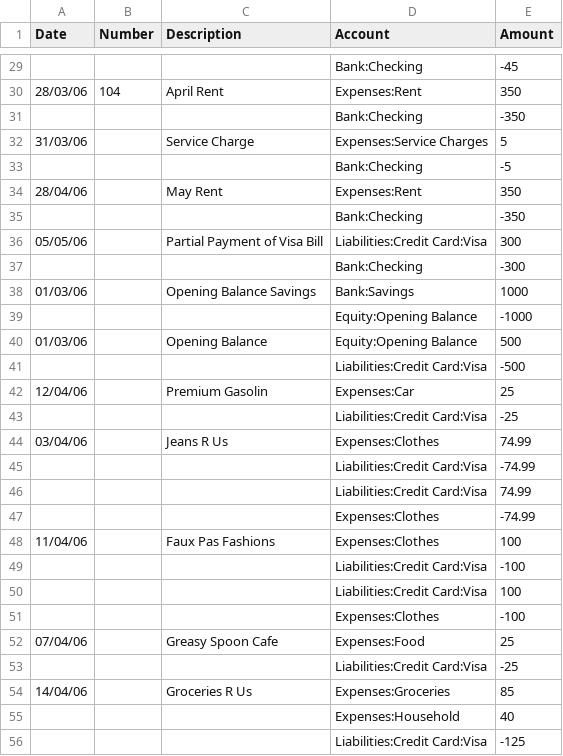
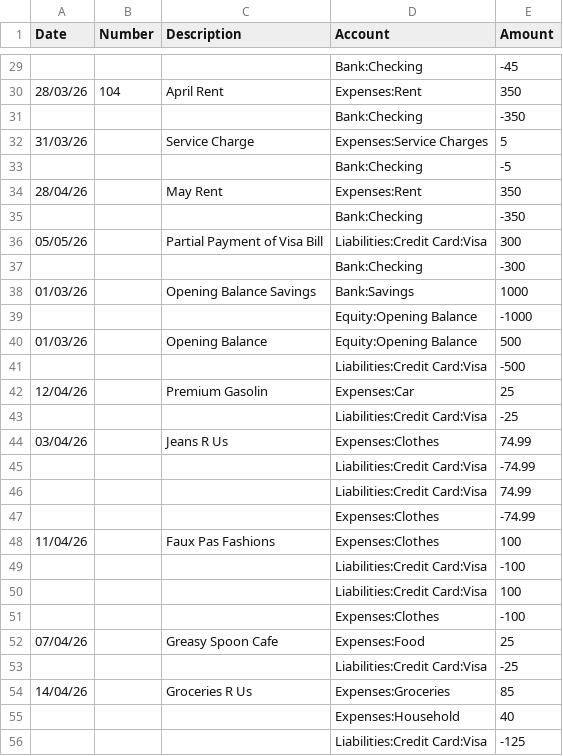
Before and after one commit to flywire/gnucash-custom-reports, a CSV file: gnc_guide_example.csv, drawn as a sheet; only a part is shown, gaps mark what is left out; the diff covers the shown part only.

Commit message:
Update year from 06 to 26
Updated dates from 2006 to 2026 in the CSV file.

```diff
--- a/gnc_guide_example.csv
+++ b/gnc_guide_example.csv
@@ -29,17 +29,17 @@ Date,Number,Description,Account,Amount
 ,,,Bank:Checking,-45
-28/03/06,104,April Rent,Expenses:Rent,350
+28/03/26,104,April Rent,Expenses:Rent,350
 ,,,Bank:Checking,-350
-31/03/06,,Service Charge,Expenses:Service Charges,5
+31/03/26,,Service Charge,Expenses:Service Charges,5
 ,,,Bank:Checking,-5
-28/04/06,,May Rent,Expenses:Rent,350
+28/04/26,,May Rent,Expenses:Rent,350
 ,,,Bank:Checking,-350
-05/05/06,,Partial Payment of Visa Bill,Liabilities:Credit Card:Visa,300
+05/05/26,,Partial Payment of Visa Bill,Liabilities:Credit Card:Visa,300
 ,,,Bank:Checking,-300
-01/03/06,,Opening Balance Savings,Bank:Savings,1000
+01/03/26,,Opening Balance Savings,Bank:Savings,1000
 ,,,Equity:Opening Balance,-1000
-01/03/06,,Opening Balance,Equity:Opening Balance,500
+01/03/26,,Opening Balance,Equity:Opening Balance,500
 ,,,Liabilities:Credit Card:Visa,-500
-12/04/06,,Premium Gasolin,Expenses:Car,25
+12/04/26,,Premium Gasolin,Expenses:Car,25
 ,,,Liabilities:Credit Card:Visa,-25
-03/04/06,,Jeans R Us,Expenses:Clothes,74.99
+03/04/26,,Jeans R Us,Expenses:Clothes,74.99
 ,,,Liabilities:Credit Card:Visa,-74.99
@@ -47,3 +47,3 @@ Date,Number,Description,Account,Amount
 ,,,Expenses:Clothes,-74.99
-11/04/06,,Faux Pas Fashions,Expenses:Clothes,100
+11/04/26,,Faux Pas Fashions,Expenses:Clothes,100
 ,,,Liabilities:Credit Card:Visa,-100
@@ -51,5 +51,5 @@ Date,Number,Description,Account,Amount
 ,,,Expenses:Clothes,-100
-07/04/06,,Greasy Spoon Cafe,Expenses:Food,25
+07/04/26,,Greasy Spoon Cafe,Expenses:Food,25
 ,,,Liabilities:Credit Card:Visa,-25
-14/04/06,,Groceries R Us,Expenses:Groceries,85
+14/04/26,,Groceries R Us,Expenses:Groceries,85
 ,,,Expenses:Household,40
```
Also changed, not shown: 14 edited cells elsewhere in this file.
